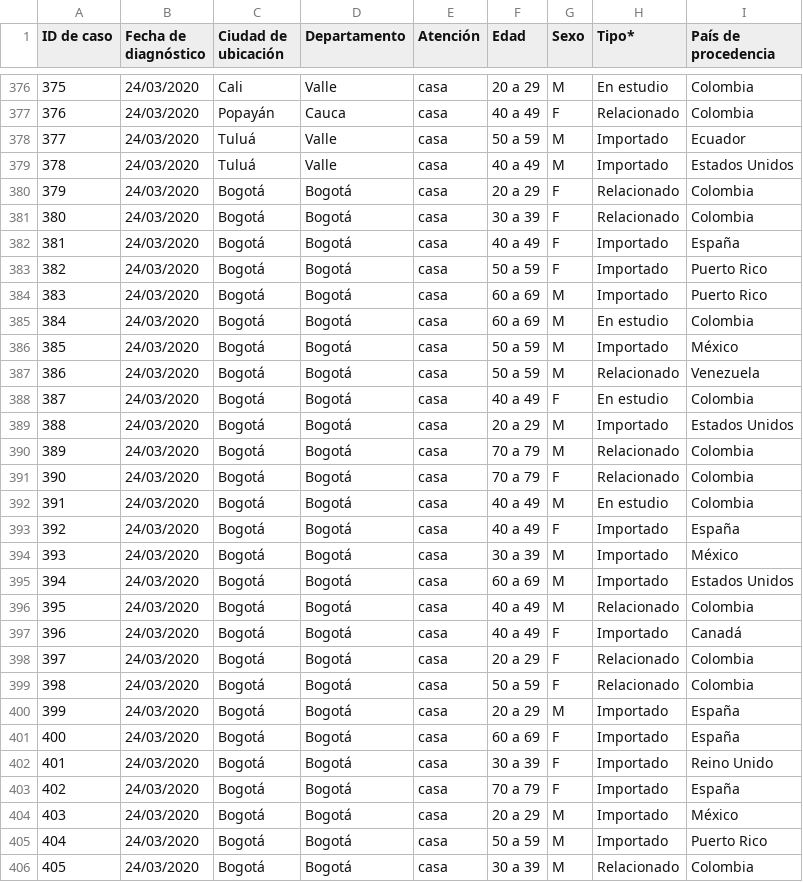
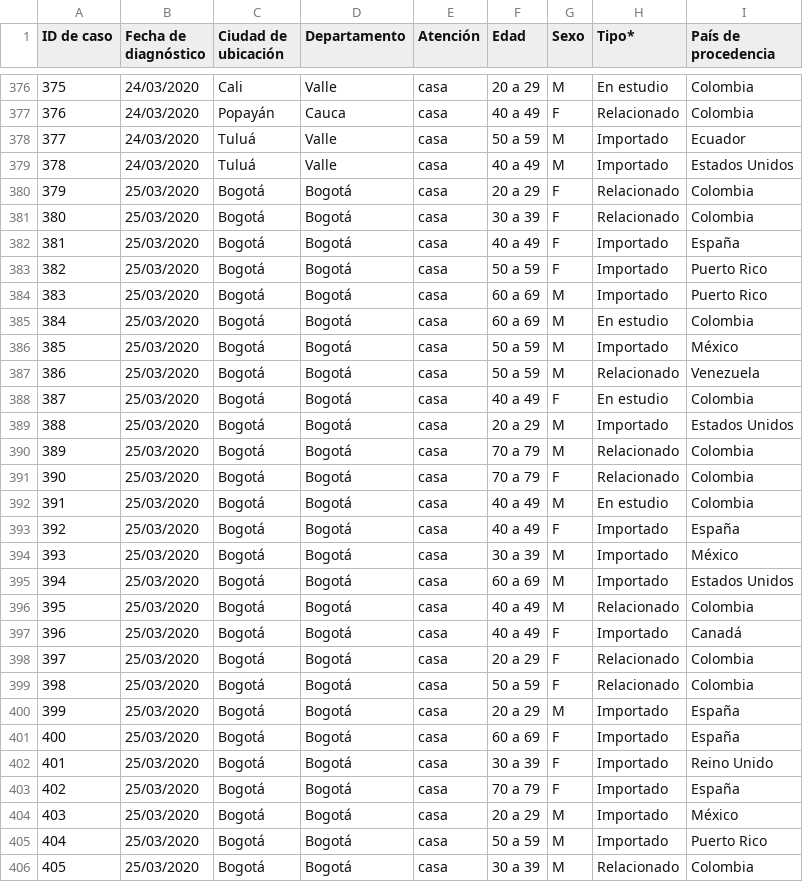
Before and after one commit to kyrosan/Covid-19-Colombia, a CSV file: Casos confirmados.csv, drawn as a sheet; only a part is shown, gaps mark what is left out; the diff covers the shown part only.

Commit message:
Update Casos confirmados.csv

```diff
--- a/Casos confirmados.csv
+++ b/Casos confirmados.csv
@@ -379,28 +379,28 @@
 378,24/03/2020,Tuluá,Valle,casa,40 a 49,M,Importado,Estados Unidos
-379,24/03/2020,Bogotá,Bogotá,casa,20 a 29,F,Relacionado,Colombia
-380,24/03/2020,Bogotá,Bogotá,casa,30 a 39,F,Relacionado,Colombia
-381,24/03/2020,Bogotá,Bogotá,casa,40 a 49,F,Importado,España
-382,24/03/2020,Bogotá,Bogotá,casa,50 a 59,F,Importado,Puerto Rico
-383,24/03/2020,Bogotá,Bogotá,casa,60 a 69,M,Importado,Puerto Rico
-384,24/03/2020,Bogotá,Bogotá,casa,60 a 69,M,En estudio,Colombia
-385,24/03/2020,Bogotá,Bogotá,casa,50 a 59,M,Importado,México
-386,24/03/2020,Bogotá,Bogotá,casa,50 a 59,M,Relacionado,Venezuela
-387,24/03/2020,Bogotá,Bogotá,casa,40 a 49,F,En estudio,Colombia
-388,24/03/2020,Bogotá,Bogotá,casa,20 a 29,M,Importado,Estados Unidos
-389,24/03/2020,Bogotá,Bogotá,casa,70 a 79,M,Relacionado,Colombia
-390,24/03/2020,Bogotá,Bogotá,casa,70 a 79,F,Relacionado,Colombia
-391,24/03/2020,Bogotá,Bogotá,casa,40 a 49,M,En estudio,Colombia
-392,24/03/2020,Bogotá,Bogotá,casa,40 a 49,F,Importado,España
-393,24/03/2020,Bogotá,Bogotá,casa,30 a 39,M,Importado,México
-394,24/03/2020,Bogotá,Bogotá,casa,60 a 69,M,Importado,Estados Unidos
-395,24/03/2020,Bogotá,Bogotá,casa,40 a 49,M,Relacionado,Colombia
-396,24/03/2020,Bogotá,Bogotá,casa,40 a 49,F,Importado,Canadá
-397,24/03/2020,Bogotá,Bogotá,casa,20 a 29,F,Relacionado,Colombia
-398,24/03/2020,Bogotá,Bogotá,casa,50 a 59,F,Relacionado,Colombia
-399,24/03/2020,Bogotá,Bogotá,casa,20 a 29,M,Importado,España
-400,24/03/2020,Bogotá,Bogotá,casa,60 a 69,F,Importado,España
-401,24/03/2020,Bogotá,Bogotá,casa,30 a 39,F,Importado,Reino Unido
-402,24/03/2020,Bogotá,Bogotá,casa,70 a 79,F,Importado,España
-403,24/03/2020,Bogotá,Bogotá,casa,20 a 29,M,Importado,México
-404,24/03/2020,Bogotá,Bogotá,casa,50 a 59,M,Importado,Puerto Rico
-405,24/03/2020,Bogotá,Bogotá,casa,30 a 39,M,Relacionado,Colombia
+379,25/03/2020,Bogotá,Bogotá,casa,20 a 29,F,Relacionado,Colombia
+380,25/03/2020,Bogotá,Bogotá,casa,30 a 39,F,Relacionado,Colombia
+381,25/03/2020,Bogotá,Bogotá,casa,40 a 49,F,Importado,España
+382,25/03/2020,Bogotá,Bogotá,casa,50 a 59,F,Importado,Puerto Rico
+383,25/03/2020,Bogotá,Bogotá,casa,60 a 69,M,Importado,Puerto Rico
+384,25/03/2020,Bogotá,Bogotá,casa,60 a 69,M,En estudio,Colombia
+385,25/03/2020,Bogotá,Bogotá,casa,50 a 59,M,Importado,México
+386,25/03/2020,Bogotá,Bogotá,casa,50 a 59,M,Relacionado,Venezuela
+387,25/03/2020,Bogotá,Bogotá,casa,40 a 49,F,En estudio,Colombia
+388,25/03/2020,Bogotá,Bogotá,casa,20 a 29,M,Importado,Estados Unidos
+389,25/03/2020,Bogotá,Bogotá,casa,70 a 79,M,Relacionado,Colombia
+390,25/03/2020,Bogotá,Bogotá,casa,70 a 79,F,Relacionado,Colombia
+391,25/03/2020,Bogotá,Bogotá,casa,40 a 49,M,En estudio,Colombia
+392,25/03/2020,Bogotá,Bogotá,casa,40 a 49,F,Importado,España
+393,25/03/2020,Bogotá,Bogotá,casa,30 a 39,M,Importado,México
+394,25/03/2020,Bogotá,Bogotá,casa,60 a 69,M,Importado,Estados Unidos
+395,25/03/2020,Bogotá,Bogotá,casa,40 a 49,M,Relacionado,Colombia
+396,25/03/2020,Bogotá,Bogotá,casa,40 a 49,F,Importado,Canadá
+397,25/03/2020,Bogotá,Bogotá,casa,20 a 29,F,Relacionado,Colombia
+398,25/03/2020,Bogotá,Bogotá,casa,50 a 59,F,Relacionado,Colombia
+399,25/03/2020,Bogotá,Bogotá,casa,20 a 29,M,Importado,España
+400,25/03/2020,Bogotá,Bogotá,casa,60 a 69,F,Importado,España
+401,25/03/2020,Bogotá,Bogotá,casa,30 a 39,F,Importado,Reino Unido
+402,25/03/2020,Bogotá,Bogotá,casa,70 a 79,F,Importado,España
+403,25/03/2020,Bogotá,Bogotá,casa,20 a 29,M,Importado,México
+404,25/03/2020,Bogotá,Bogotá,casa,50 a 59,M,Importado,Puerto Rico
+405,25/03/2020,Bogotá,Bogotá,casa,30 a 39,M,Relacionado,Colombia
```
Also changed, not shown: 14 edited cells elsewhere in this file.
